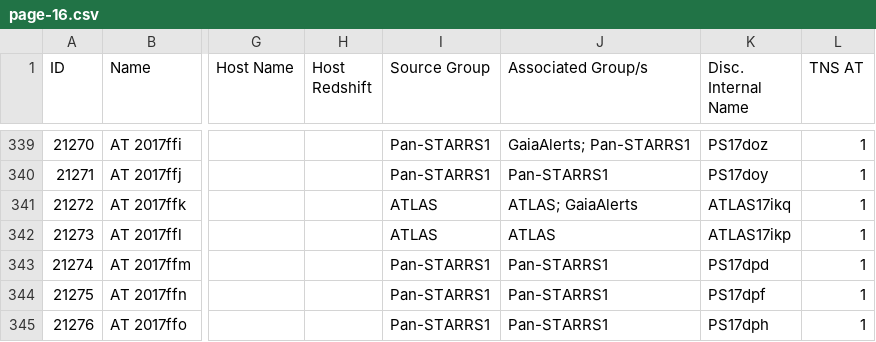
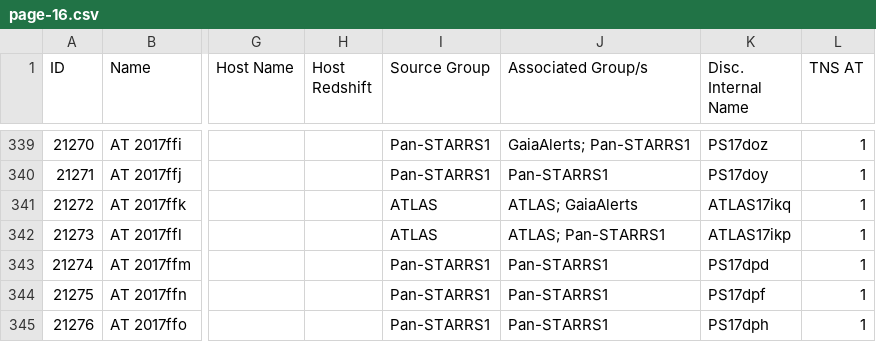
Before and after one commit to astrocatalogs/tde-external, a CSV file: TNS/page-16.csv, drawn as a sheet; only a part is shown, gaps mark what is left out; the diff names each change by its address in the sheet, - before the commit and + after, or states it on an @@ line.

```diff
--- a/TNS/page-16.csv
+++ b/TNS/page-16.csv
-J342 (Associated Group/s): ATLAS
+J342 (Associated Group/s): ATLAS; Pan-STARRS1
```
Also changed, not shown: TNS/index.csv, TNS/page-17.csv, 5 other files.
